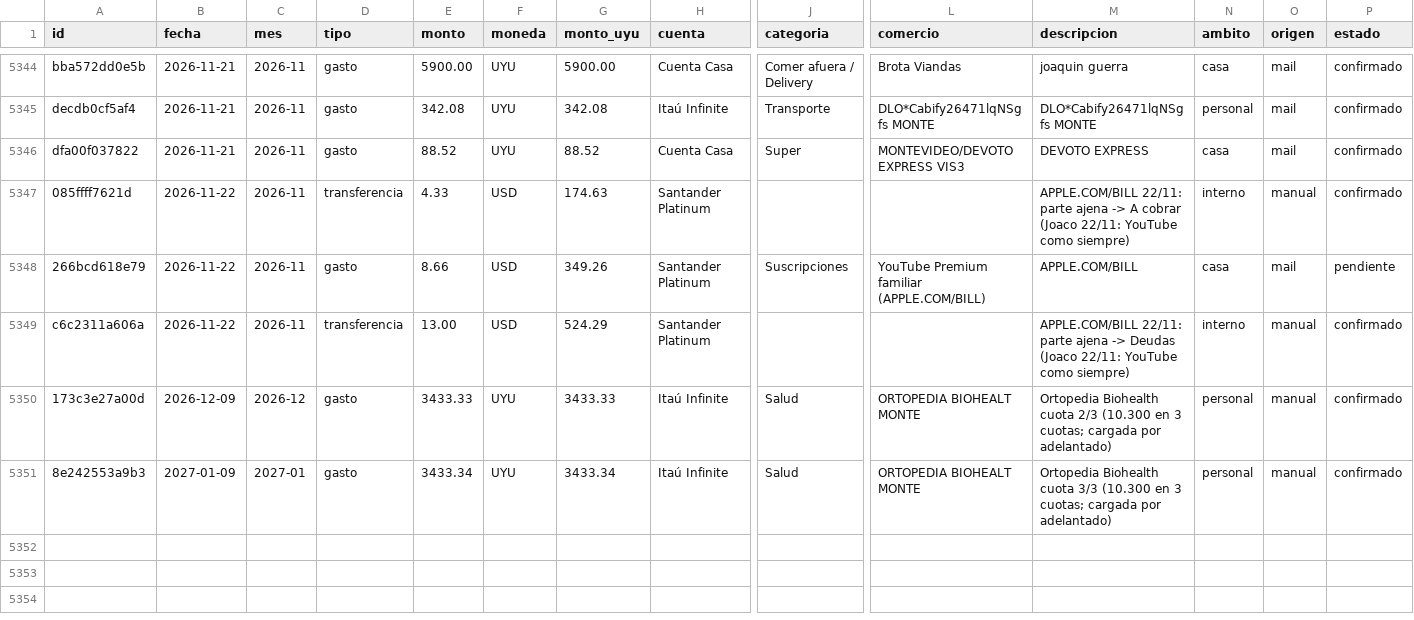
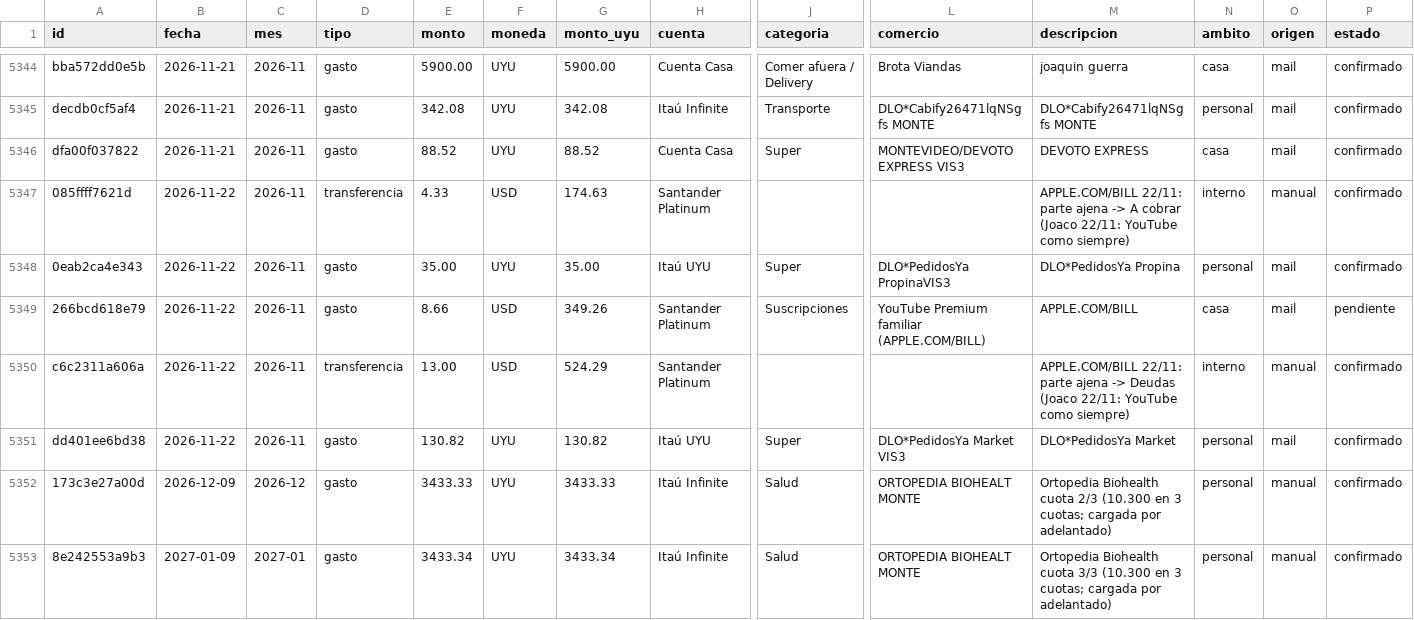
Before and after one commit to joacoguerrae/registro-gastos, a CSV file: data/ledger.csv, drawn as a sheet; only a part is shown, gaps mark what is left out; rows hold the shown columns only; the diff names each change by its address in the sheet, - before the commit and + after, or states it on an @@ line.

```diff
--- a/data/ledger.csv
+++ b/data/ledger.csv
+row 5348: 0eab2ca4e343 | 2026-11-22 | 2026-11 | gasto | 35.00 | UYU | 35.00 | Itaú UYU | Super | DLO*PedidosYa PropinaVIS3 | DLO*PedidosYa Propina | personal | mail | confirmado
+row 5351: dd401ee6bd38 | 2026-11-22 | 2026-11 | gasto | 130.82 | UYU | 130.82 | Itaú UYU | Super | DLO*PedidosYa Market VIS3 | DLO*PedidosYa Market | personal | mail | confirmado
```
Also changed, not shown: data/staging/procesados.csv, out/presupuesto_vs_real.csv, 7 other files.
